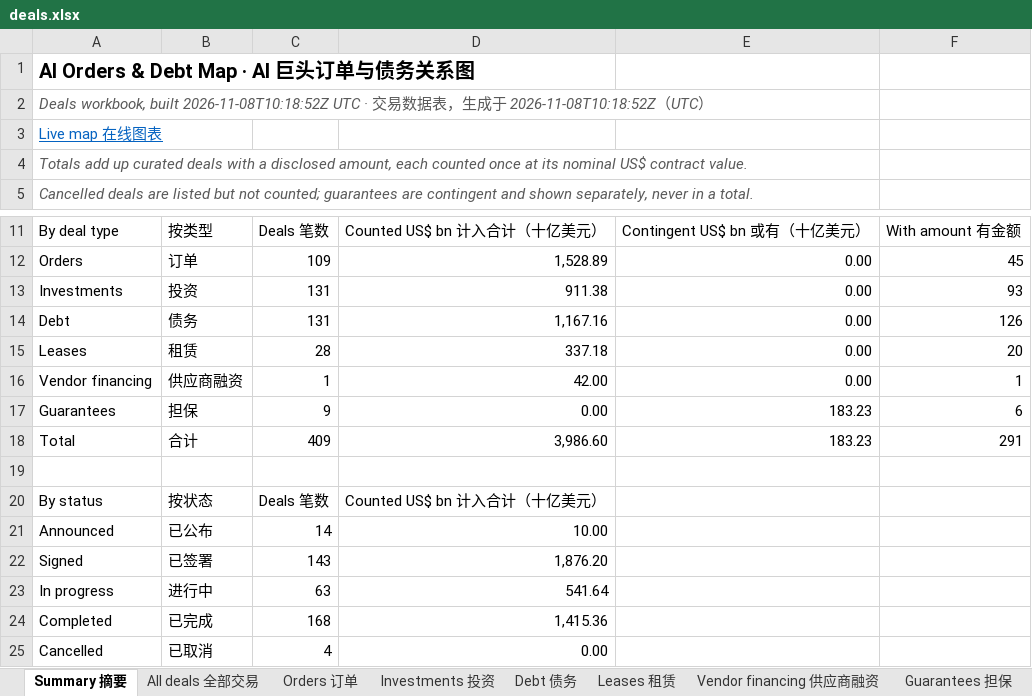
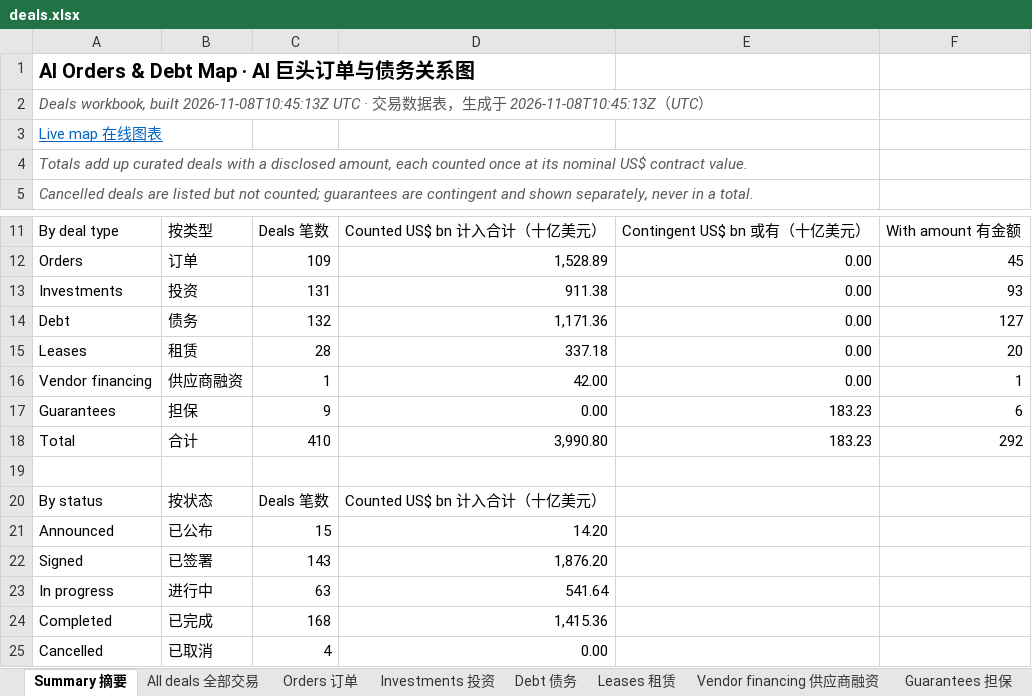
Before and after one commit to heyneww/GL-AI-live, an Excel workbook: data/v1/deals.xlsx, sheet Summary 摘要, drawn as a sheet; only a part is shown, gaps mark what is left out; values as stored, in another font and other column widths than the file's, no borders; the diff names each change by its address in the sheet, - before the commit and + after, or states it on an @@ line.

```diff
--- a/data/v1/deals.xlsx (sheet Summary 摘要)
+++ b/data/v1/deals.xlsx (sheet Summary 摘要)
-A2: …workbook, built 2026-11-08T10:18:52Z UTC · 交易数据表，生成于 2026-11-08T10:18:52Z（UTC…
+A2: …workbook, built 2026-11-08T10:45:13Z UTC · 交易数据表，生成于 2026-11-08T10:45:13Z（UTC…
-C14: 131
+C14: 132
-D14: 1,167.16
+D14: 1,171.36
-F14: 126
+F14: 127
-C18: 409
+C18: 410
-D18: 3,986.60
+D18: 3,990.80
-F18: 291
+F18: 292
-C21: 14
+C21: 15
-D21: 10.00
+D21: 14.20
```
Also changed, not shown: sheet Companies 公司, sheet Debt 债务, sheet All deals 全部交易, 13 other files.
